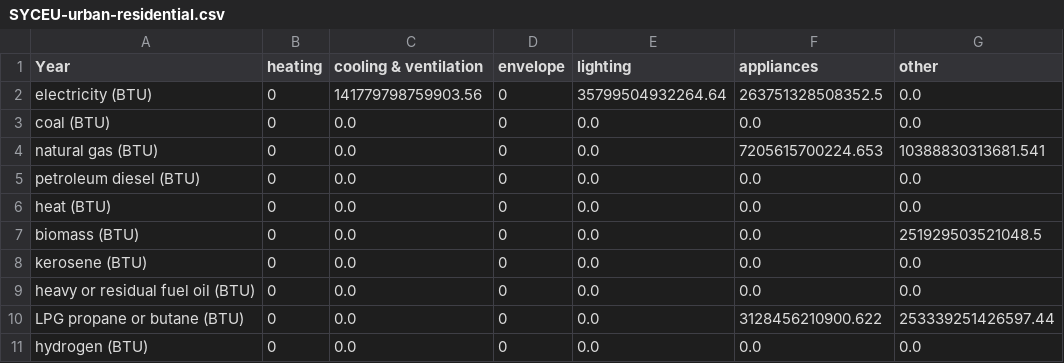
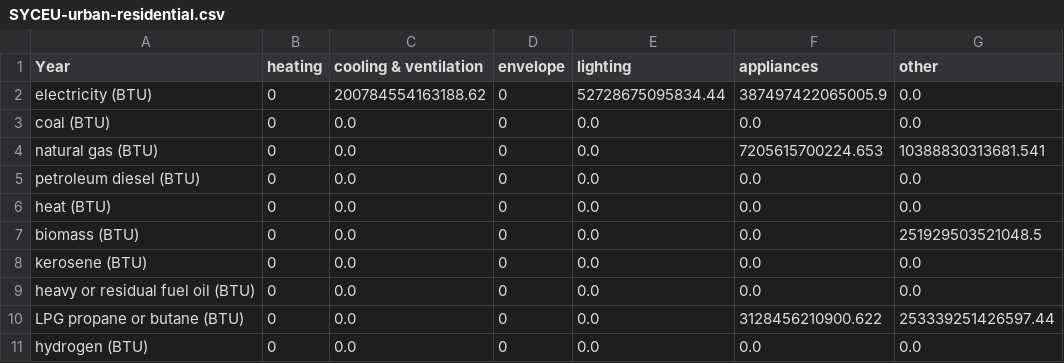
Before and after one commit to EnergyInnovation/eps-brazil, a CSV file: InputData/bldgs/SYCEU/SYCEU-urban-residential.csv, drawn as a sheet.

```diff
--- a/InputData/bldgs/SYCEU/SYCEU-urban-residential.csv
+++ b/InputData/bldgs/SYCEU/SYCEU-urban-residential.csv
@@ -1,3 +1,3 @@
 Year,heating,cooling & ventilation,envelope,lighting,appliances,other
-electricity (BTU),0,141779798759903.56,0,35799504932264.64,263751328508352.5,0.0
+electricity (BTU),0,200784554163188.62,0,52728675095834.44,387497422065005.9,0.0
 coal (BTU),0,0.0,0,0.0,0.0,0.0
```
Also changed, not shown: InputData/bldgs/SYCEU/SYCEU-commercial.csv, InputData/io-model/BObIC/BObIC.csv, 2 other files.
